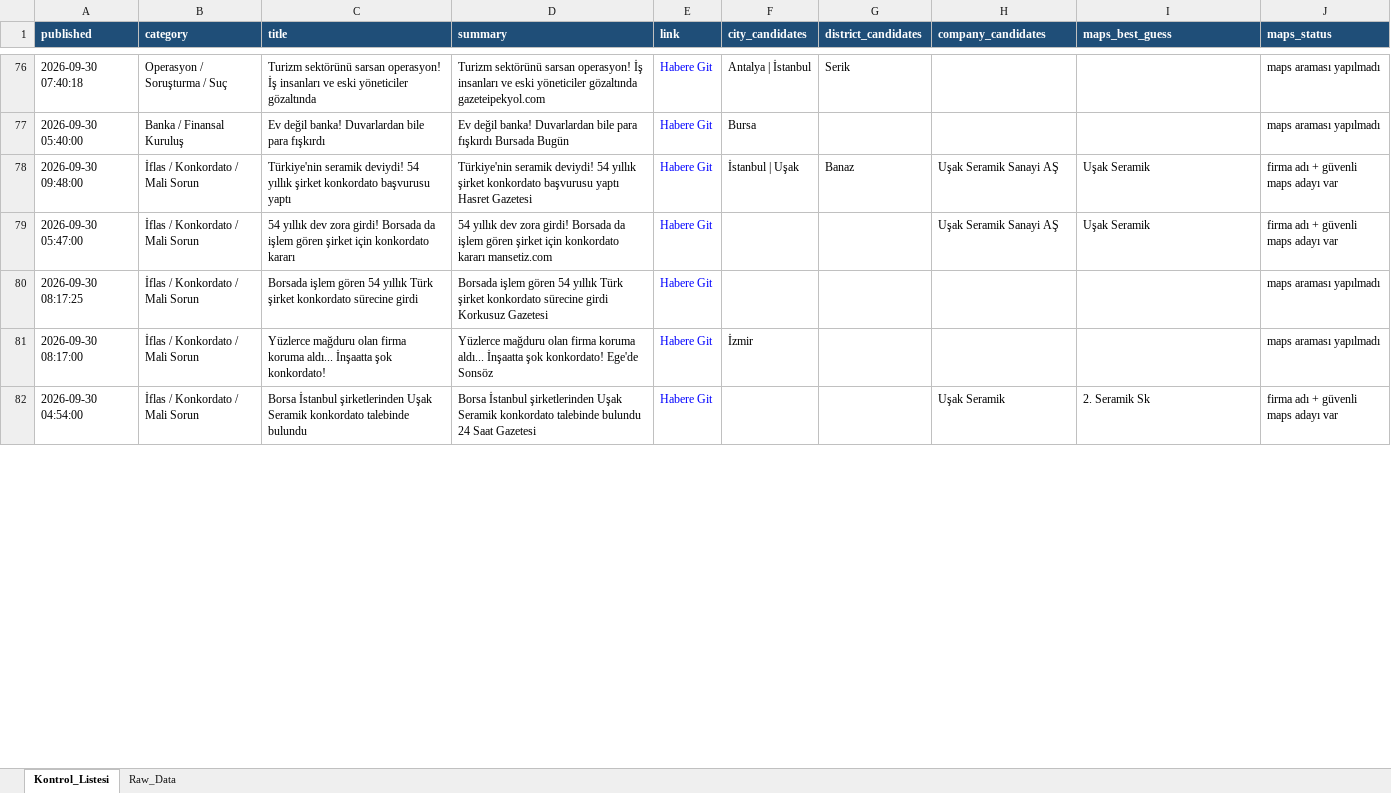
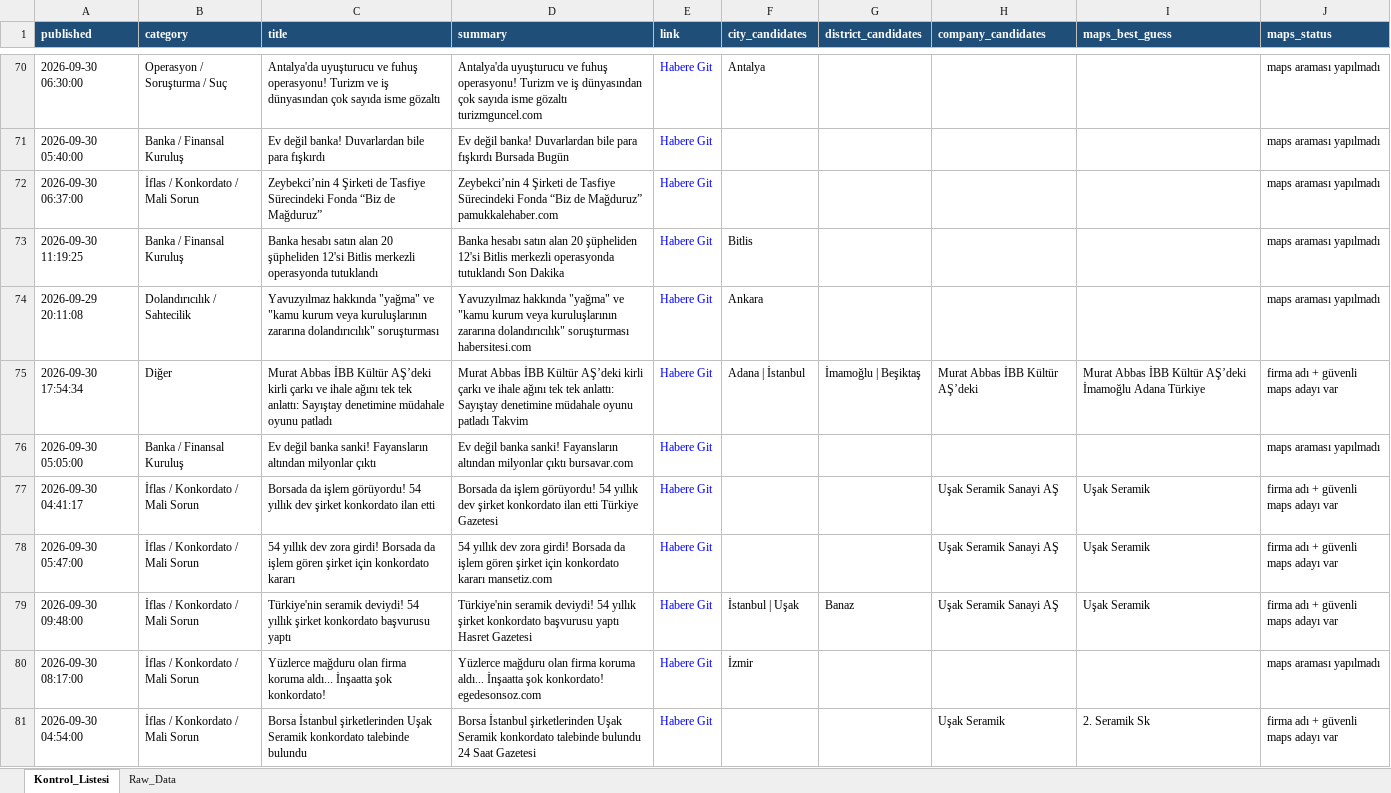
Before and after one commit to 19982109/haber-risk-monitor, an Excel workbook: data/haberler_final.xlsx, sheet Kontrol_Listesi, drawn as a sheet; only a part is shown, gaps mark what is left out; values as stored, in another font and other column widths than the file's, no borders; removed rows and columns are numbered as before the commit, all else as after; the diff covers the shown part only; the diff names each change by its address in the sheet, - before the commit and + after, or states it on an @@ line.

```diff
--- a/data/haberler_final.xlsx (sheet Kontrol_Listesi)
+++ b/data/haberler_final.xlsx (sheet Kontrol_Listesi)
-A70 (published): 2026-09-30 07:40:18
+A70 (published): 2026-09-30 06:30:00
-C70 (title): Turizm sektörünü sarsan operasyon! İş insanları ve eski yöneticiler gözaltında
+C70 (title): Antalya'da uyuşturucu ve fuhuş operasyonu! Turizm ve iş dünyasından çok sayıda isme gözaltı
-D70 (summary): Turizm sektörünü sarsan operasyon! İş insanları ve eski yöneticiler gözaltında gazeteipekyol.com
+D70 (summary): Antalya'da uyuşturucu ve fuhuş operasyonu! Turizm ve iş dünyasından çok sayıda isme gözaltı turizmguncel.com
-F70 (city_candidates): Antalya | İstanbul
+F70 (city_candidates): Antalya
-G70 (district_candidates): Serik
+G70 (district_candidates): (empty)
-F71 (city_candidates): Bursa
+F71 (city_candidates): (empty)
@@ row 94 moved to row 72: 2026-09-30 06:37:00 @@
+row 73: 2026-09-30 11:19:25 | Banka / Finansal Kuruluş | Banka hesabı satın alan 20 şüpheliden 12'si Bitlis merkezli operasyonda tutuklandı | Banka hesabı satın alan 20 şüpheliden 12'si Bitlis merkezli operasyonda tutuklandı Son Dakika | Habere Git | Bitlis |  |  |  | maps araması yapılmadı
+row 74: 2026-09-29 20:11:08 | Dolandırıcılık / Sahtecilik | Yavuzyılmaz hakkında "yağma" ve "kamu kurum veya kuruluşlarının zararına dolandırıcılık" soruşturması | Yavuzyılmaz hakkında "yağma" ve "kamu kurum veya kuruluşlarının zararına dolandırıcılık" soruşturması habersitesi.com | Habere Git | Ankara |  |  |  | maps araması yapılmadı
+row 75: 2026-09-30 17:54:34 | Diğer | Murat Abbas İBB Kültür AŞ’deki kirli çarkı ve ihale ağını tek tek anlattı: Sayıştay denetimine müdahale oyunu patladı | Murat Abbas İBB Kültür AŞ’deki kirli çarkı ve ihale ağını tek tek anlattı: Sayıştay denetimine müdahale oyunu patladı Takvim | Habere Git | Adana | İstanbul | İmamoğlu | Beşiktaş | Murat Abbas İBB Kültür AŞ’deki | Murat Abbas İBB Kültür AŞ’deki İmamoğlu Adana Türkiye | firma adı + güvenli maps adayı var
+row 76: 2026-09-30 05:05:00 | Banka / Finansal Kuruluş | Ev değil banka sanki! Fayansların altından milyonlar çıktı | Ev değil banka sanki! Fayansların altından milyonlar çıktı bursavar.com | Habere Git |  |  |  |  | maps araması yapılmadı
+row 77: 2026-09-30 04:41:17 | İflas / Konkordato / Mali Sorun | Borsada da işlem görüyordu! 54 yıllık dev şirket konkordato ilan etti | Borsada da işlem görüyordu! 54 yıllık dev şirket konkordato ilan etti Türkiye Gazetesi | Habere Git |  |  | Uşak Seramik Sanayi AŞ | Uşak Seramik | firma adı + güvenli maps adayı var
@@ row 79 moved to row 78: 2026-09-30 05:47:00 @@
-row 80: 2026-09-30 08:17:25 | İflas / Konkordato / Mali Sorun | Borsada işlem gören 54 yıllık Türk şirket konkordato sürecine girdi | Borsada işlem gören 54 yıllık Türk şirket konkordato sürecine girdi Korkusuz Gazetesi | Habere Git |  |  |  |  | maps araması yapılmadı
-D80 (summary): …şok konkordato! Ege'de Sonsöz
+D80 (summary): …şok konkordato! egedesonsoz.com
```
Also changed, not shown: 41 added rows, 54 removed rows, 19 moved rows and 53 edited cells elsewhere in this sheet, sheet Raw_Data, 1 other file.
